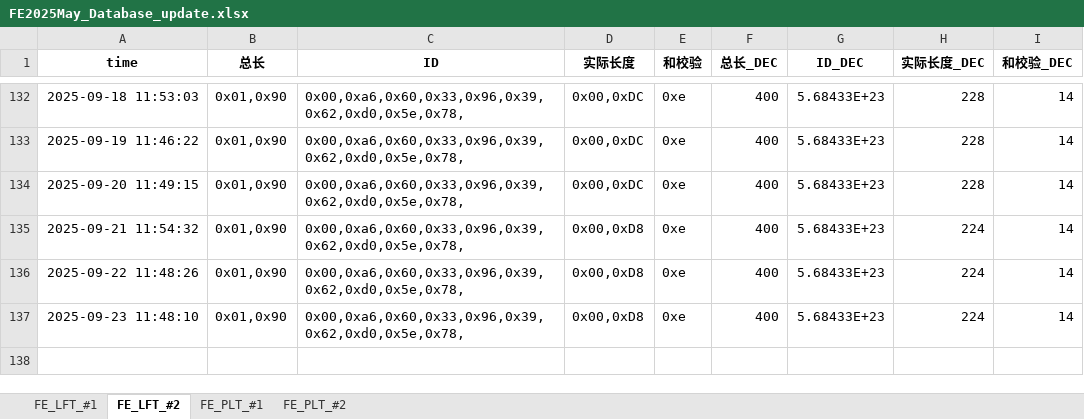
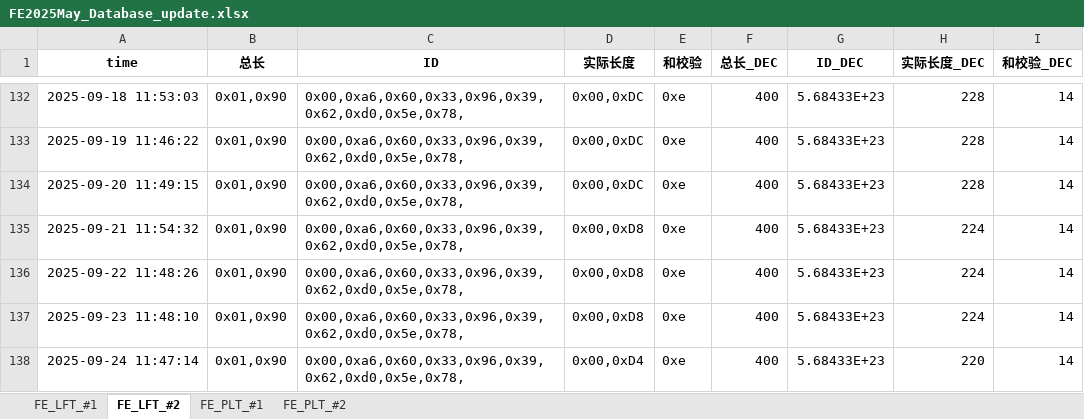
Before and after one commit to weichencsu/millwear_demoapp, an Excel workbook: FE2025May_Database_update.xlsx, sheet FE_LFT_#2, drawn as a sheet; only a part is shown, gaps mark what is left out; values as stored, in another font and other column widths than the file's, no borders; the diff names each change by its address in the sheet, - before the commit and + after, or states it on an @@ line.

```diff
--- a/FE2025May_Database_update.xlsx (sheet FE_LFT_#2)
+++ b/FE2025May_Database_update.xlsx (sheet FE_LFT_#2)
+row 138: 2025-09-24 11:47:14 | 0x01,0x90 | 0x00,0xa6,0x60,0x33,0x96,0x39,0x62,0xd0,0x5e,0x78, | 0x00,0xD4 | 0xe | 400 | 5.68433E+23 | 220 | 14
```
Also changed, not shown: sheet FE_PLT_#1, sheet FE_PLT_#2, sheet FE_LFT_#1.
